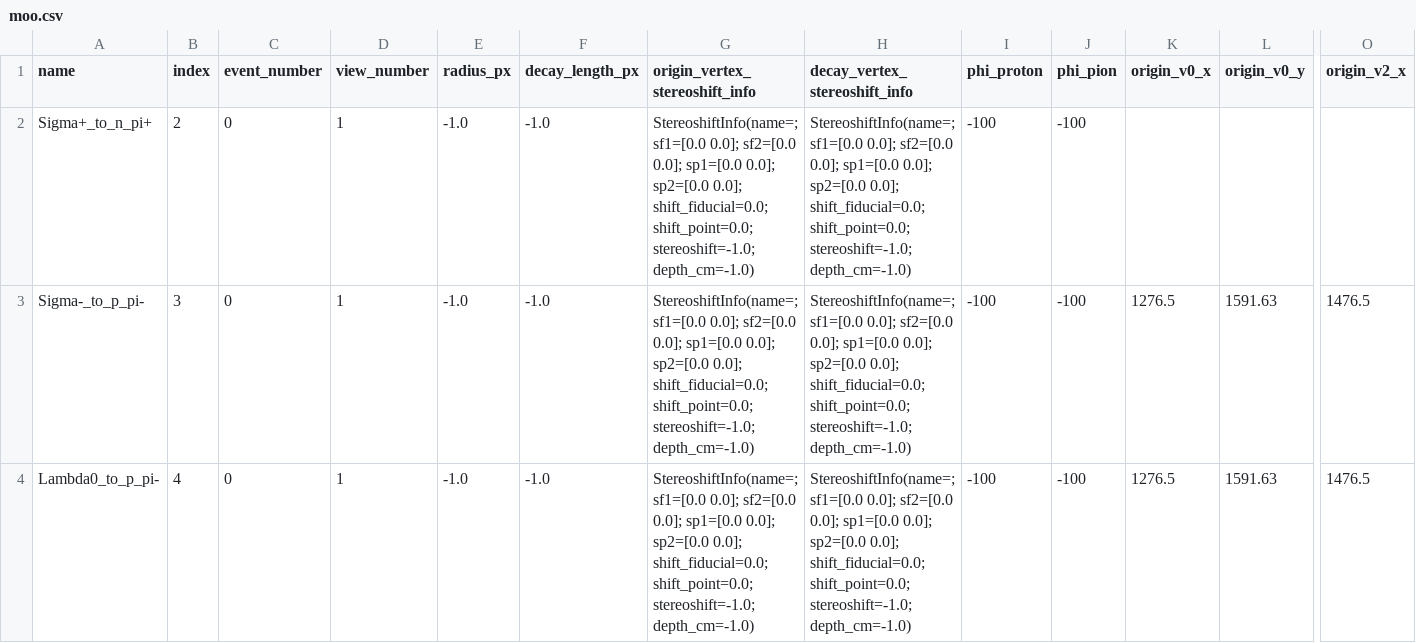
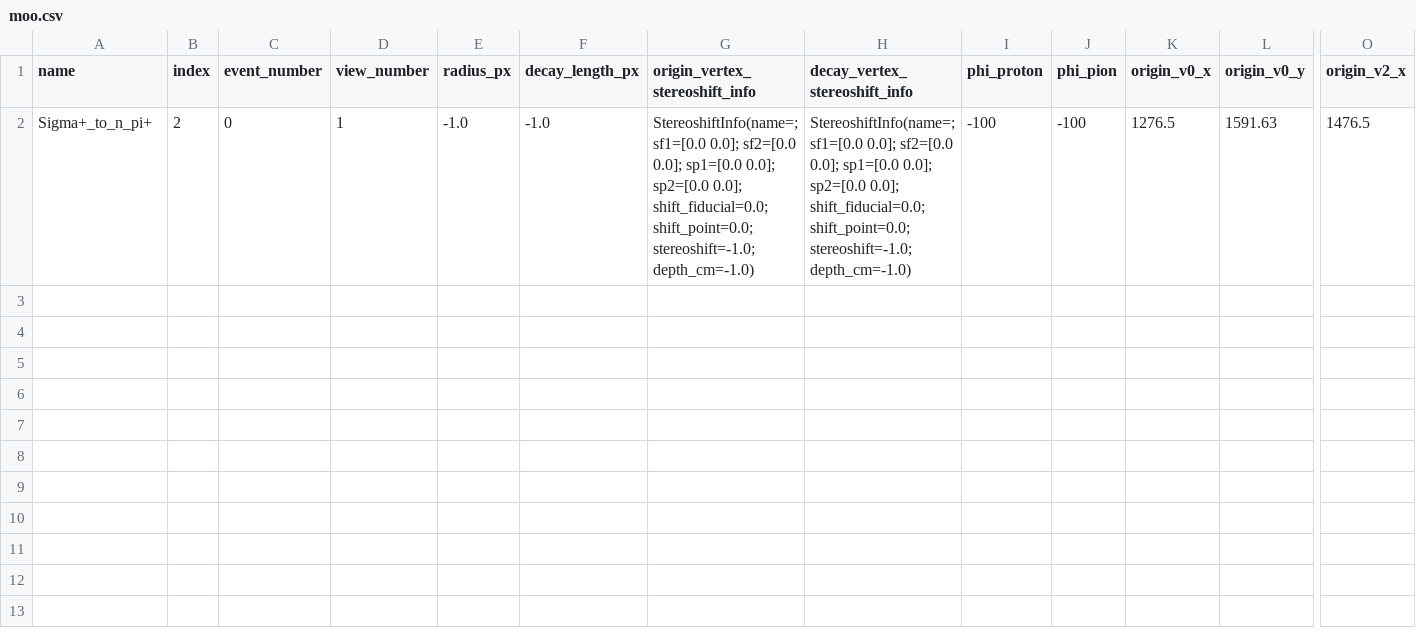
Before and after one commit to kesterlester/cavendish-particle-tracks, a CSV file: moo.csv, drawn as a sheet; only a part is shown, gaps mark what is left out; removed rows and columns are numbered as before the commit, all else as after; rows hold the shown columns only; the diff names each change by its address in the sheet, - before the commit and + after, or states it on an @@ line.

```diff
--- a/moo.csv
+++ b/moo.csv
-row 2: Sigma+_to_n_pi+ | 2 | 0 | 1 | -1.0 | -1.0 | StereoshiftInfo(name=; sf1=[0.0 0.0]; sf2=[0.0 0.0]; sp1=[0.0 0.0]; sp2=[0.0 0.0]; shift_fiducial=0.0; shift_point=0.0; stereoshift=-1.0; depth_cm=-1.0) | StereoshiftInfo(name=; sf1=[0.0 0.0]; sf2=[0.0 0.0]; sp1=[0.0 0.0]; sp2=[0.0 0.0]; shift_fiducial=0.0; shift_point=0.0; stereoshift=-1.0; depth_cm=-1.0) | -100 | -100
-row 3: Sigma-_to_p_pi- | 3 | 0 | 1 | -1.0 | -1.0 | StereoshiftInfo(name=; sf1=[0.0 0.0]; sf2=[0.0 0.0]; sp1=[0.0 0.0]; sp2=[0.0 0.0]; shift_fiducial=0.0; shift_point=0.0; stereoshift=-1.0; depth_cm=-1.0) | StereoshiftInfo(name=; sf1=[0.0 0.0]; sf2=[0.0 0.0]; sp1=[0.0 0.0]; sp2=[0.0 0.0]; shift_fiducial=0.0; shift_point=0.0; stereoshift=-1.0; depth_cm=-1.0) | -100 | -100 | 1276.5 | 1591.63 | 1476.5
-A2 (name): Lambda0_to_p_pi-
+A2 (name): Sigma+_to_n_pi+
-B2 (index): 4
+B2 (index): 2
```
Also changed, not shown: 2 other files.
